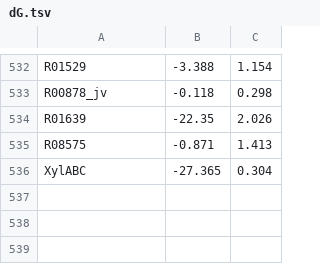
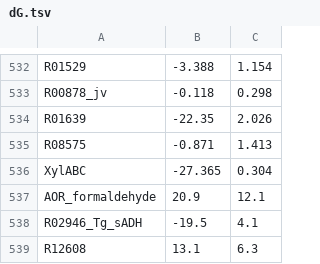
Before and after one commit to zhanglab/GEM-iPfu, a TSV file: tmfa_inputs/dG.tsv, drawn as a sheet; only a part is shown, gaps mark what is left out.

Commit message:
Update tmfa inputs for BDO strain

```diff
--- a/tmfa_inputs/dG.tsv
+++ b/tmfa_inputs/dG.tsv
@@ -536 +536,4 @@ R08575	-0.871	1.413
 XylABC	-27.365	0.304
+AOR_formaldehyde	20.9	12.1
+R02946_Tg_sADH	-19.5	4.1
+R12608	13.1	6.3
```
